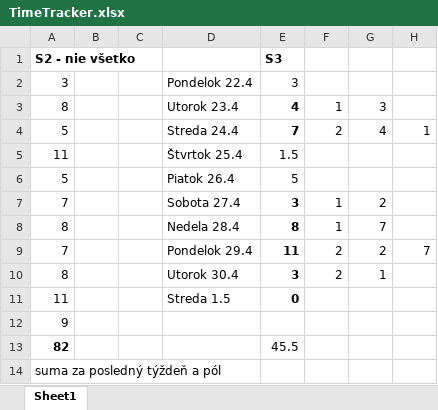
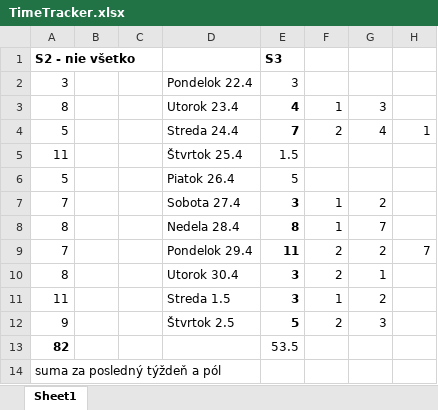
Before and after one commit to TobMit/DISS-2023-2024, an Excel workbook: TimeTracker.xlsx, sheet Sheet1, drawn as a sheet; values as stored, in another font and other column widths than the file's, no borders; removed rows and columns are numbered as before the commit, all else as after; the diff names each change by its address in the sheet, - before the commit and + after, or states it on an @@ line.

Commit message:
Added to timetrack

```diff
--- a/TimeTracker.xlsx (sheet Sheet1)
+++ b/TimeTracker.xlsx (sheet Sheet1)
-E11: 0
+E11: 3
-F11: (empty)
+F11: 1
-G11: (empty)
+G11: 2
-row 12: 9
+row 12: 9 |  |  | Štvrtok 2.5 | 5 | 2 | 3
-E13: 45.5
+E13: 53.5
```
